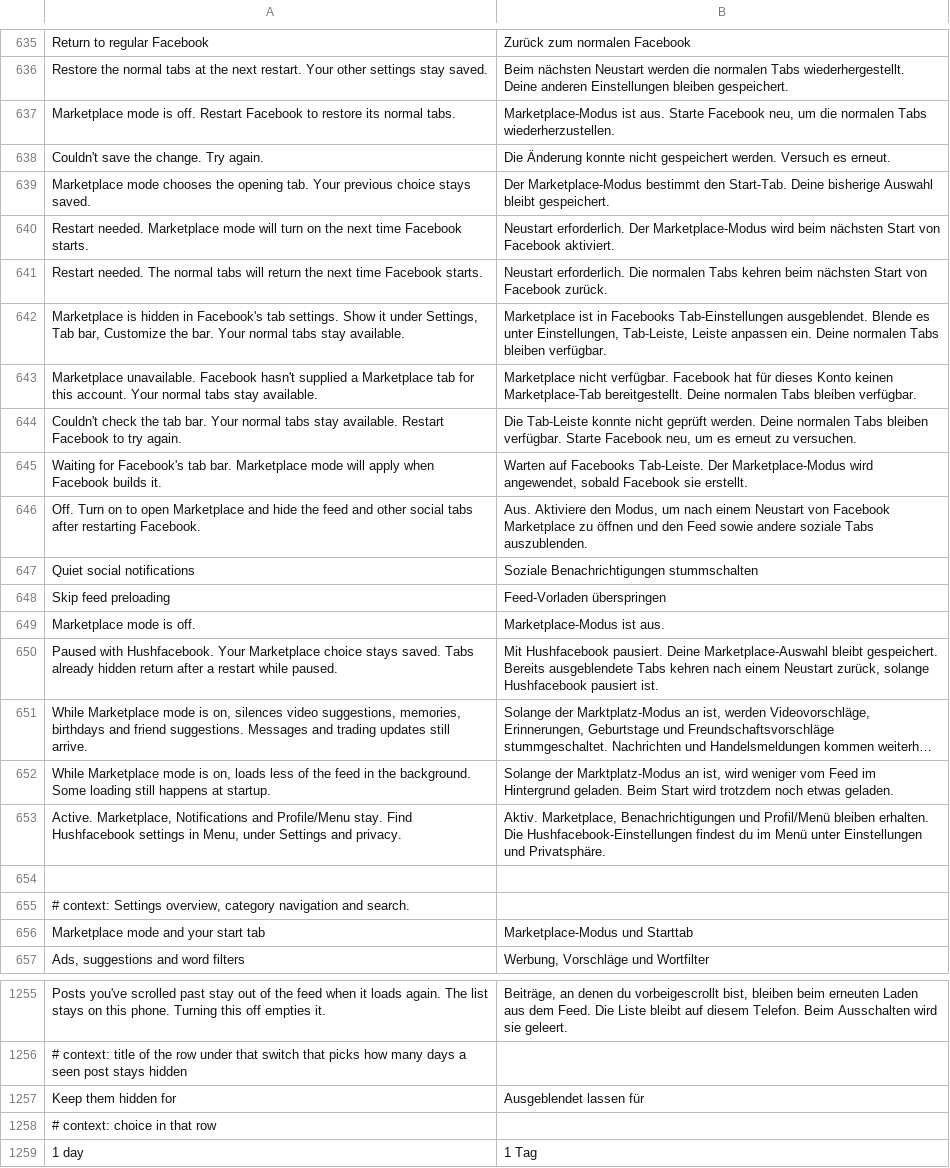
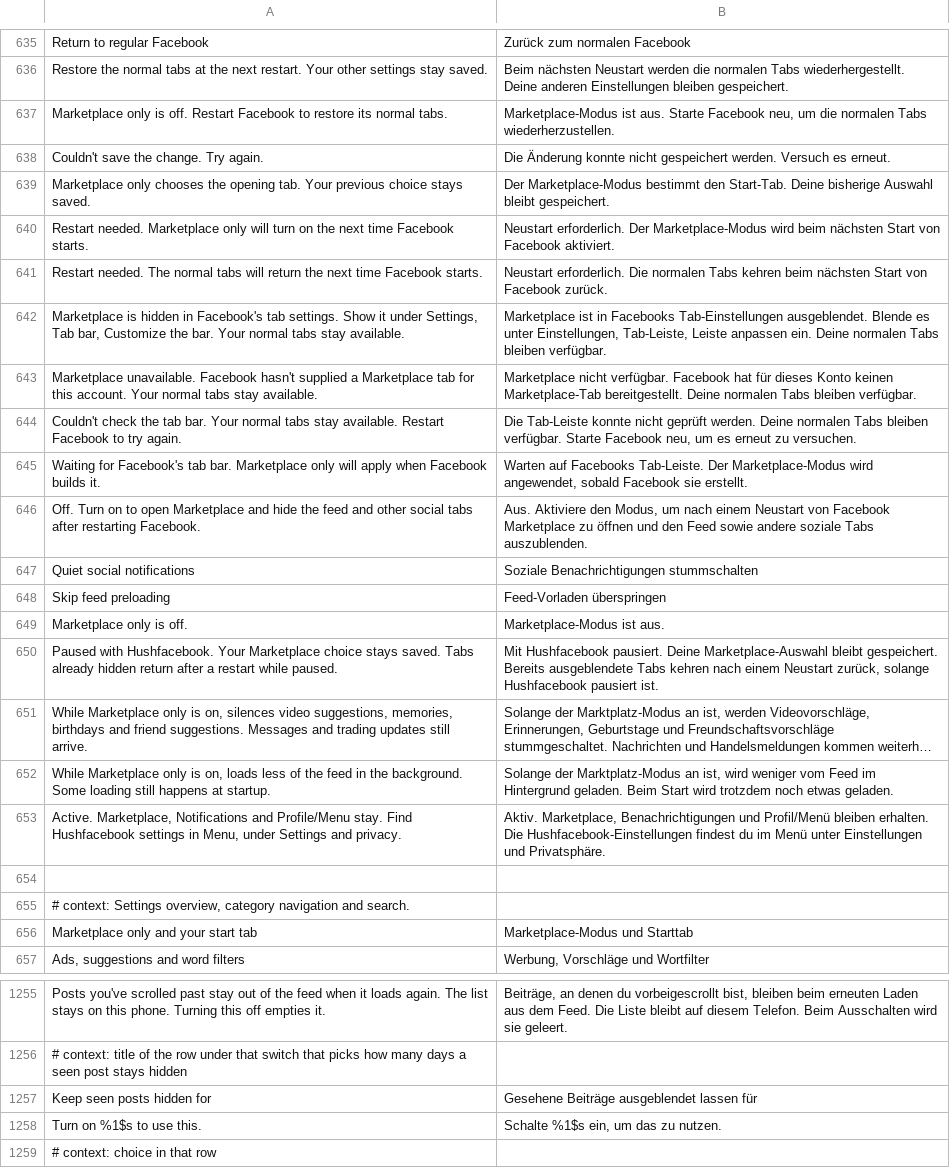
Before and after one commit to SysAdminDoc/HushFacebook, a TSV file: extensions/shared/library/src/main/l10n/de.tsv, drawn as a sheet; only a part is shown, gaps mark what is left out; the shorter side is filled out with more unchanged rows; long unchanged cells end in …; removed rows and columns are numbered as before the commit, all else as after; the diff names each change by its address in the sheet, - before the commit and + after, or states it on an @@ line.

```diff
--- a/extensions/shared/library/src/main/l10n/de.tsv
+++ b/extensions/shared/library/src/main/l10n/de.tsv
-A637: Marketplace mode is off.…
+A637: Marketplace only is off.…
-A639: Marketplace mode chooses the…
+A639: Marketplace only chooses the…
-A640: …needed. Marketplace mode will turn…
+A640: …needed. Marketplace only will turn…
-A645: …bar. Marketplace mode will apply…
+A645: …bar. Marketplace only will apply…
-A649: Marketplace mode is off.
+A649: Marketplace only is off.
-A651: While Marketplace mode is on,…
+A651: While Marketplace only is on,…
-A652: While Marketplace mode is on,…
+A652: While Marketplace only is on,…
-A656: Marketplace mode and your start tab
+A656: Marketplace only and your start tab
-row 1257: Keep them hidden for | Ausgeblendet lassen für
+row 1257: Keep seen posts hidden for | Gesehene Beiträge ausgeblendet lassen für
+row 1258: Turn on %1$s to use this. | Schalte %1$s ein, um das zu nutzen.
```
Also changed, not shown: extensions/shared/library/src/main/l10n/es.tsv, extensions/shared/library/src/main/l10n/in.tsv, 11 other files.
